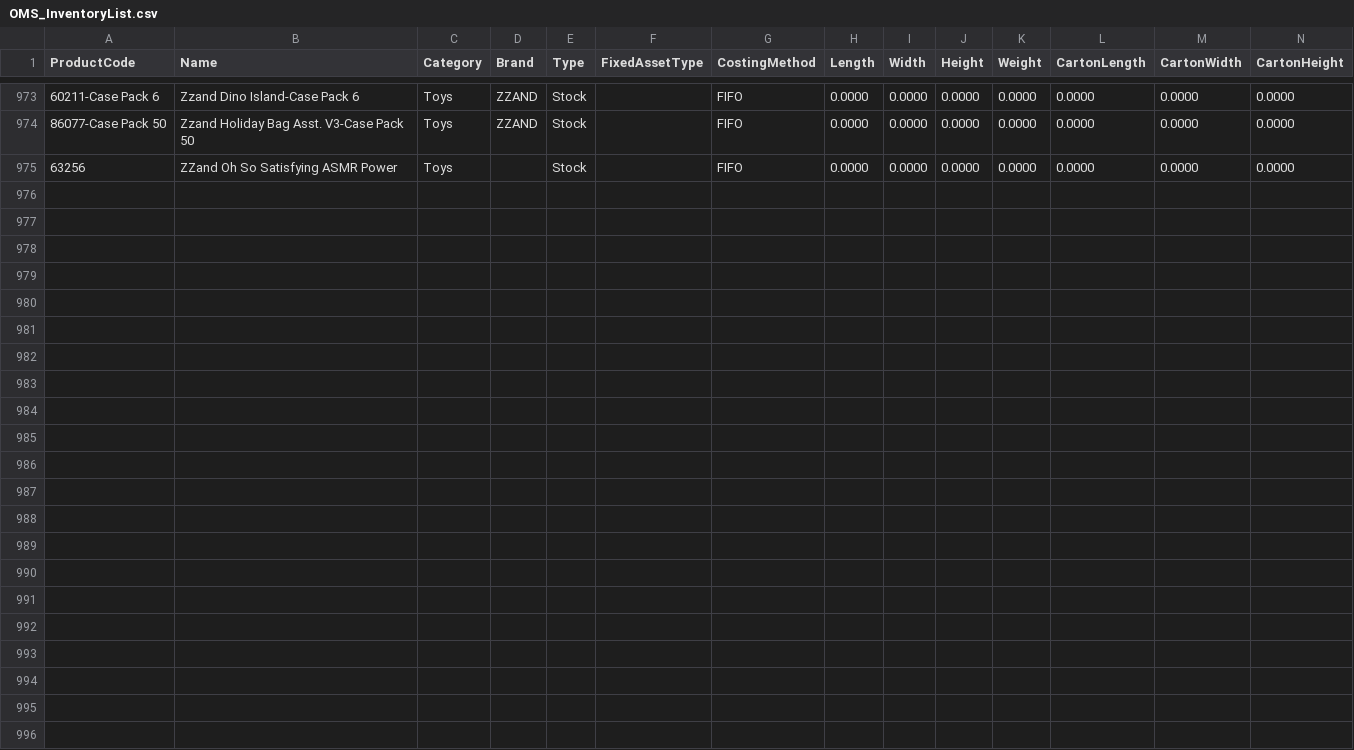
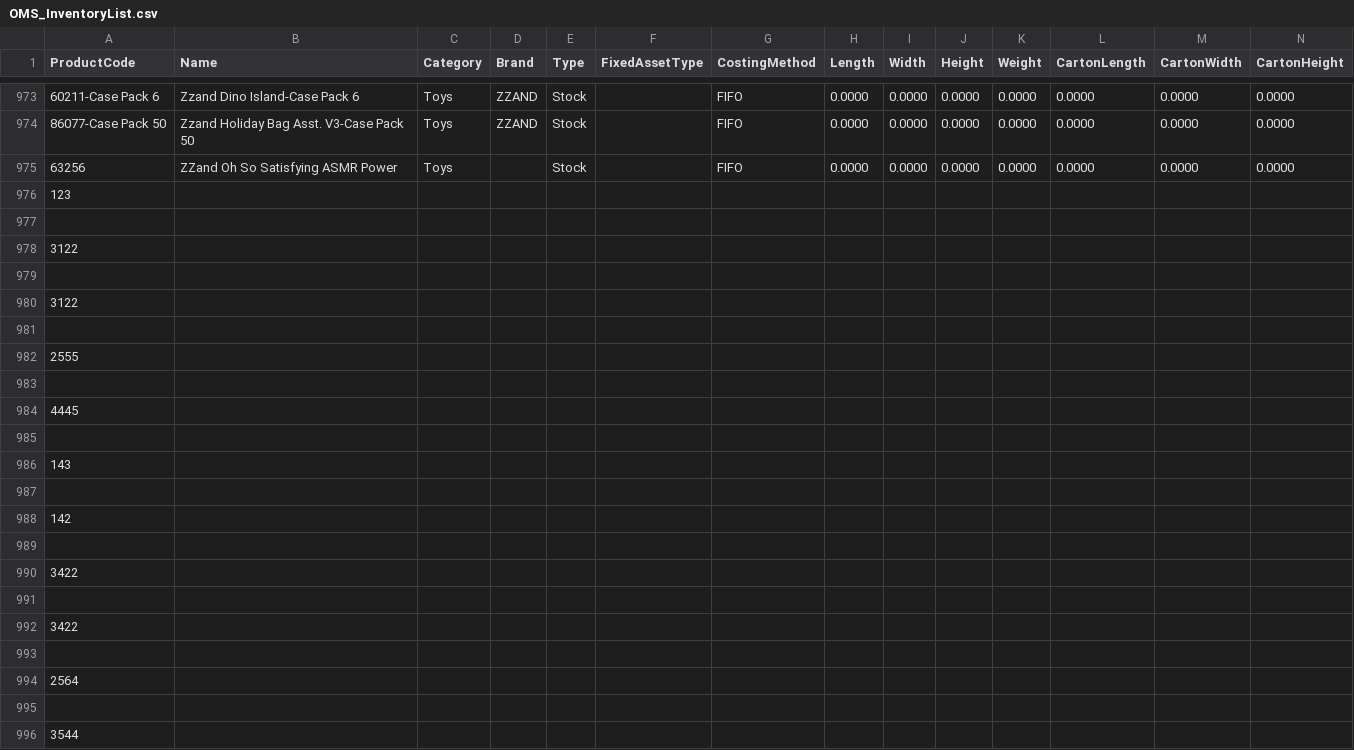
Before and after one commit to greywolf0324/OMS_Data_engineering, a CSV file: config/OMS_DB/OMS_InventoryList.csv, drawn as a sheet; only a part is shown, gaps mark what is left out; rows hold the shown columns only; the diff names each change by its address in the sheet, - before the commit and + after, or states it on an @@ line.

```diff
--- a/config/OMS_DB/OMS_InventoryList.csv
+++ b/config/OMS_DB/OMS_InventoryList.csv
+row 976: 123
+row 977: (empty)
+row 978: 3122
+row 979: (empty)
+row 980: 3122
+row 981: (empty)
+row 982: 2555
+row 983: (empty)
+row 984: 4445
+row 985: (empty)
+row 986: 143
+row 987: (empty)
+row 988: 142
+row 989: (empty)
+row 990: 3422
+row 991: (empty)
+row 992: 3422
+row 993: (empty)
+row 994: 2564
+row 995: (empty)
+row 996: 3544
```
Also changed, not shown: config/OMS_DB/OMS_AdditionalUOM.csv, config/uom_sku.csv, 17 other files.
